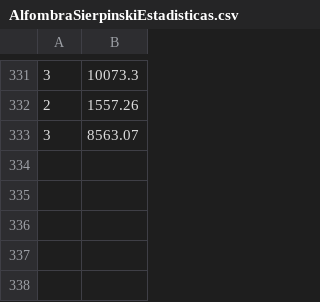
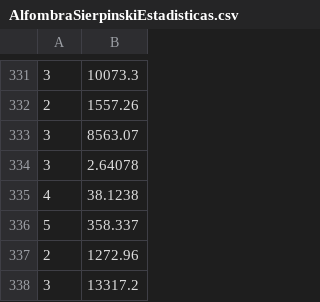
Before and after one commit to the-guti/Fractal-Generator, a CSV file: SFMLFracCompa/AlfombraSierpinskiEstadisticas.csv, drawn as a sheet; only a part is shown, gaps mark what is left out; the diff names each change by its address in the sheet, - before the commit and + after, or states it on an @@ line.

```diff
--- a/SFMLFracCompa/AlfombraSierpinskiEstadisticas.csv
+++ b/SFMLFracCompa/AlfombraSierpinskiEstadisticas.csv
+row 334: 3 | 2.64078
+row 335: 4 | 38.1238
+row 336: 5 | 358.337
+row 337: 2 | 1272.96
+row 338: 3 | 13317.2
```
Also changed, not shown: SFMLFracCompa/CopoKochEstadisticas.csv, 3 other files.
